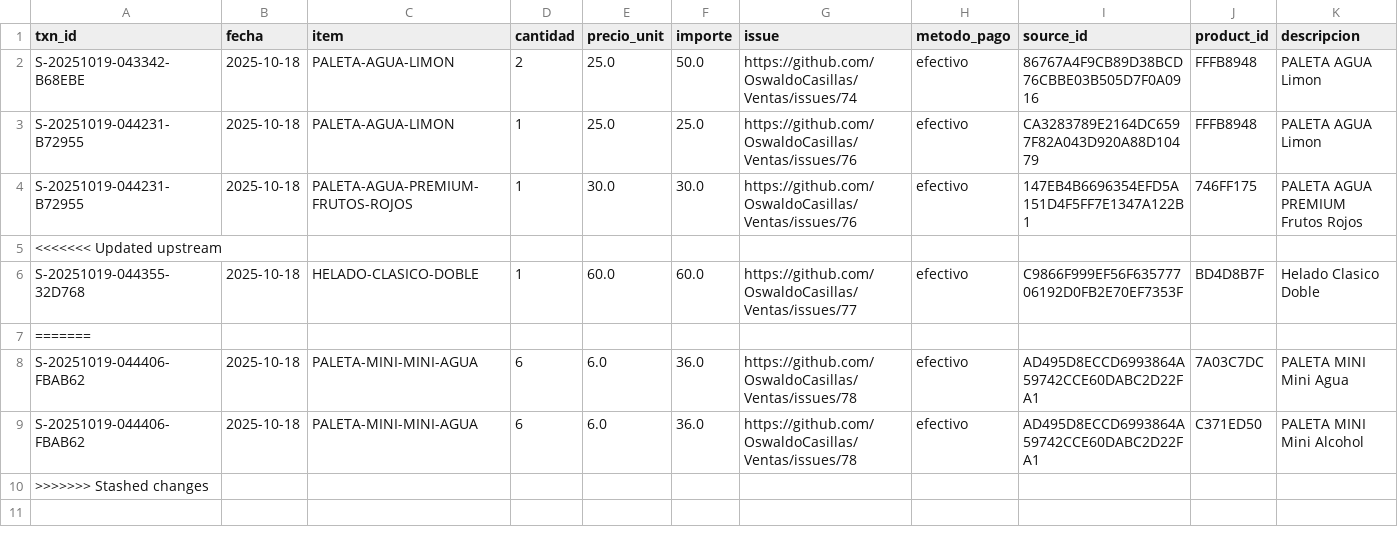
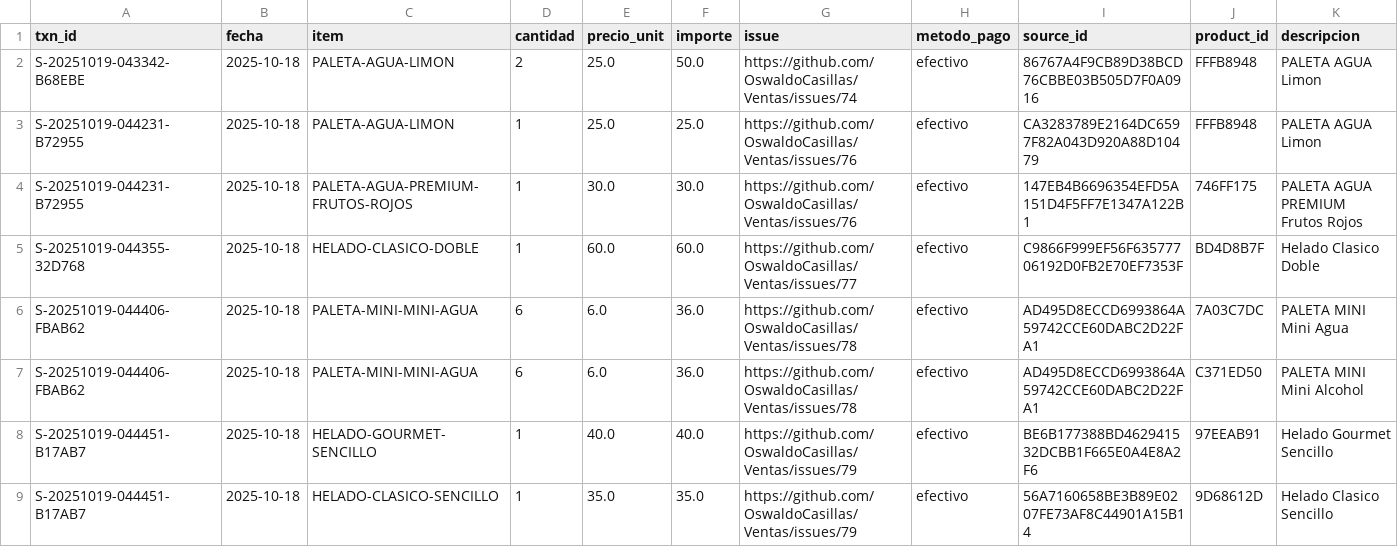
Before and after one commit to OswaldoCasillas/Ventas, a CSV file: docs/diario/2025-10-18-ventas.csv, drawn as a sheet.

```diff
--- a/docs/diario/2025-10-18-ventas.csv
+++ b/docs/diario/2025-10-18-ventas.csv
@@ -4,7 +4,6 @@ S-20251019-044231-B72955,2025-10-18,PALETA-AGUA-LIMON,1,25.0,25.0,https://github
 S-20251019-044231-B72955,2025-10-18,PALETA-AGUA-PREMIUM-FRUTOS-ROJOS,1,30.0,30.0,https://github.com/OswaldoCasillas/Ventas/issues/76,efectivo,147EB4B6696354EFD5A151D4F5FF7E1347A122B1,746FF175,PALETA AGUA PREMIUM Frutos Rojos
-<<<<<<< Updated upstream
 S-20251019-044355-32D768,2025-10-18,HELADO-CLASICO-DOBLE,1,60.0,60.0,https://github.com/OswaldoCasillas/Ventas/issues/77,efectivo,C9866F999EF56F63577706192D0FB2E70EF7353F,BD4D8B7F,Helado Clasico Doble
-=======
 S-20251019-044406-FBAB62,2025-10-18,PALETA-MINI-MINI-AGUA,6,6.0,36.0,https://github.com/OswaldoCasillas/Ventas/issues/78,efectivo,AD495D8ECCD6993864A59742CCE60DABC2D22FA1,7A03C7DC,PALETA MINI Mini Agua
 S-20251019-044406-FBAB62,2025-10-18,PALETA-MINI-MINI-AGUA,6,6.0,36.0,https://github.com/OswaldoCasillas/Ventas/issues/78,efectivo,AD495D8ECCD6993864A59742CCE60DABC2D22FA1,C371ED50,PALETA MINI Mini Alcohol
->>>>>>> Stashed changes
+S-20251019-044451-B17AB7,2025-10-18,HELADO-GOURMET-SENCILLO,1,40.0,40.0,https://github.com/OswaldoCasillas/Ventas/issues/79,efectivo,BE6B177388BD462941532DCBB1F665E0A4E8A2F6,97EEAB91,Helado Gourmet Sencillo
+S-20251019-044451-B17AB7,2025-10-18,HELADO-CLASICO-SENCILLO,1,35.0,35.0,https://github.com/OswaldoCasillas/Ventas/issues/79,efectivo,56A7160658BE3B89E0207FE73AF8C44901A15B14,9D68612D,Helado Clasico Sencillo
```
Also changed, not shown: data/inventory.csv, data/sales.csv, 7 other files.
